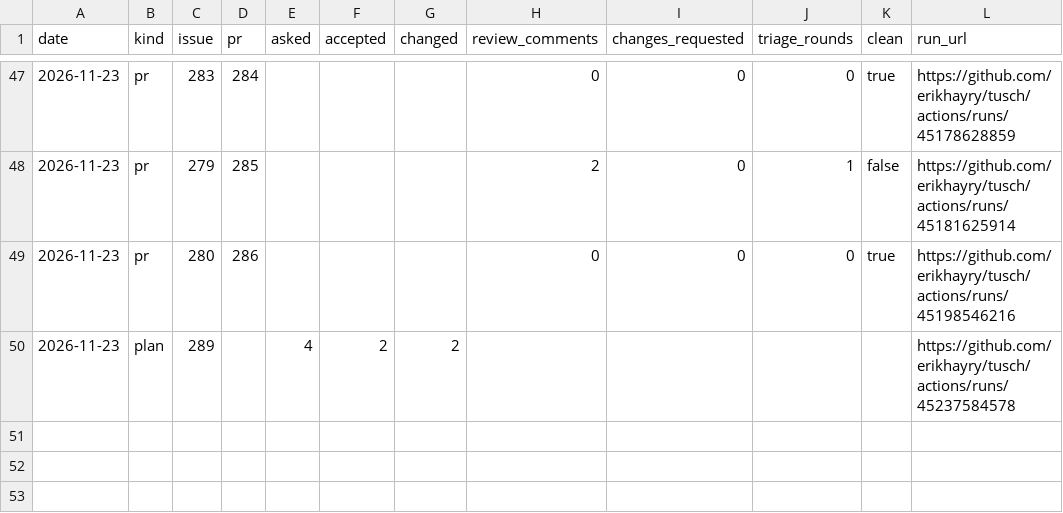
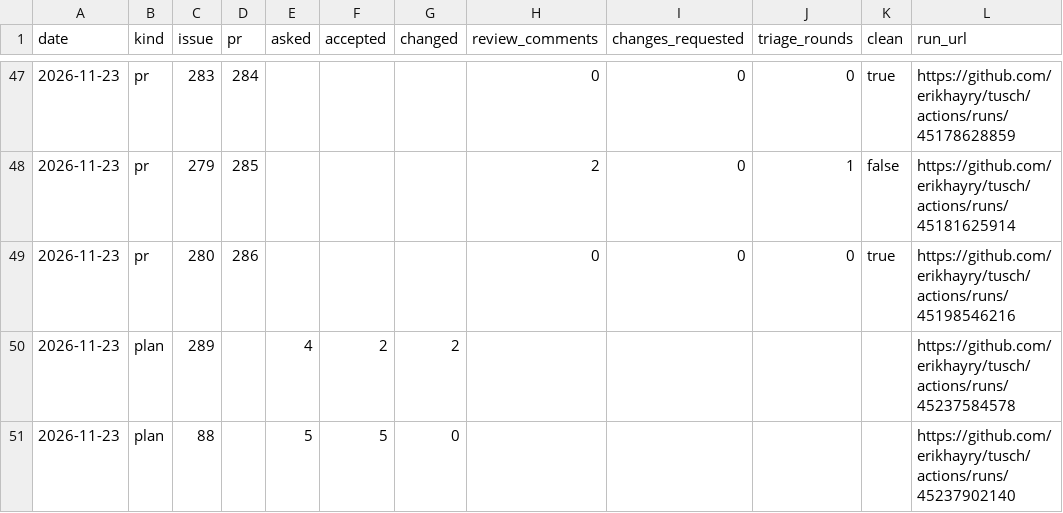
Before and after one commit to erikhayry/tusch, a CSV file: trust.csv, drawn as a sheet; only a part is shown, gaps mark what is left out; the diff names each change by its address in the sheet, - before the commit and + after, or states it on an @@ line.

```diff
--- a/trust.csv
+++ b/trust.csv
+row 51: 2026-11-23 | plan | 88 |  | 5 | 5 | 0 |  |  |  |  | https://github.com/erikhayry/tusch/actions/runs/45237902140
```
